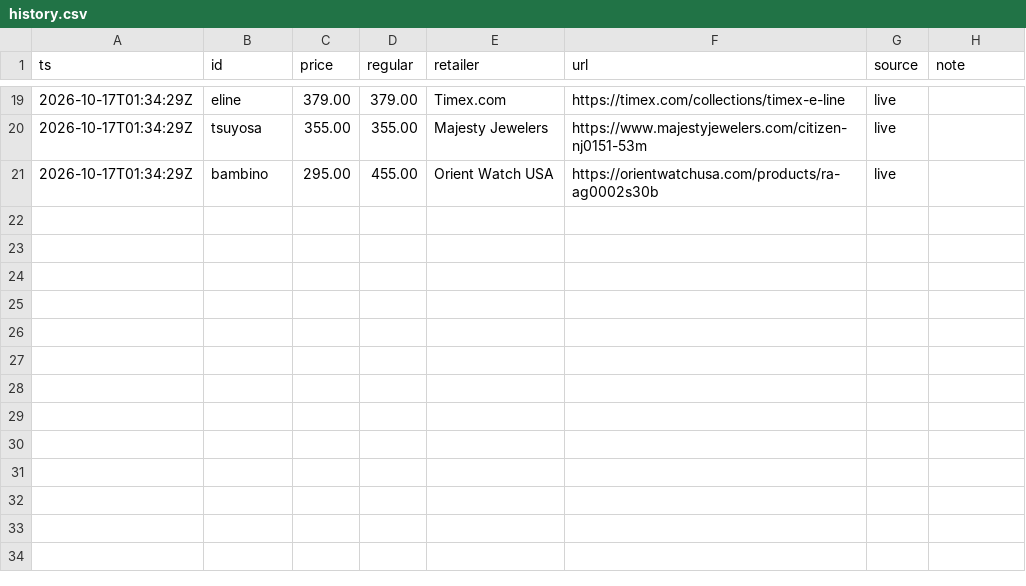
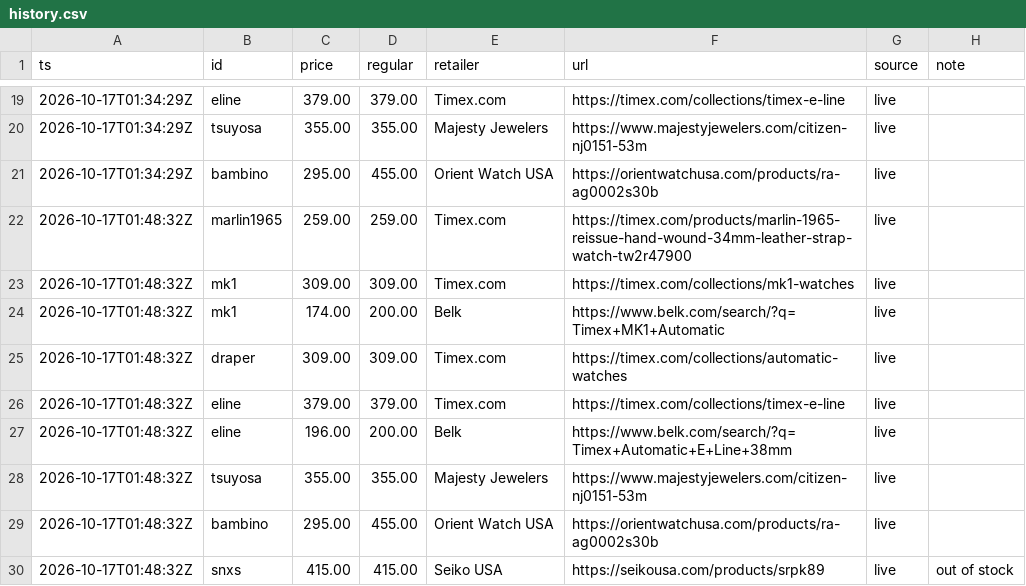
Before and after one commit to iamkar3k/Automatic_Watch_Tracker, a CSV file: data/history.csv, drawn as a sheet; only a part is shown, gaps mark what is left out.

Commit message:
Update prices

```diff
--- a/data/history.csv
+++ b/data/history.csv
@@ -21 +21,10 @@ ts,id,price,regular,retailer,url,source,note
 2026-10-17T01:34:29Z,bambino,295.00,455.00,Orient Watch USA,https://orientwatchusa.com/products/ra-ag0002s30b,live,
+2026-10-17T01:48:32Z,marlin1965,259.00,259.00,Timex.com,https://timex.com/products/marlin-1965-reissue-hand-wound-34mm-leather-strap-watch-tw2r47900,live,
+2026-10-17T01:48:32Z,mk1,309.00,309.00,Timex.com,https://timex.com/collections/mk1-watches,live,
+2026-10-17T01:48:32Z,mk1,174.00,200.00,Belk,https://www.belk.com/search/?q=Timex+MK1+Automatic,live,
+2026-10-17T01:48:32Z,draper,309.00,309.00,Timex.com,https://timex.com/collections/automatic-watches,live,
+2026-10-17T01:48:32Z,eline,379.00,379.00,Timex.com,https://timex.com/collections/timex-e-line,live,
+2026-10-17T01:48:32Z,eline,196.00,200.00,Belk,https://www.belk.com/search/?q=Timex+Automatic+E+Line+38mm,live,
+2026-10-17T01:48:32Z,tsuyosa,355.00,355.00,Majesty Jewelers,https://www.majestyjewelers.com/citizen-nj0151-53m,live,
+2026-10-17T01:48:32Z,bambino,295.00,455.00,Orient Watch USA,https://orientwatchusa.com/products/ra-ag0002s30b,live,
+2026-10-17T01:48:32Z,snxs,415.00,415.00,Seiko USA,https://seikousa.com/products/srpk89,live,out of stock
```
Also changed, not shown: 1 other file.
